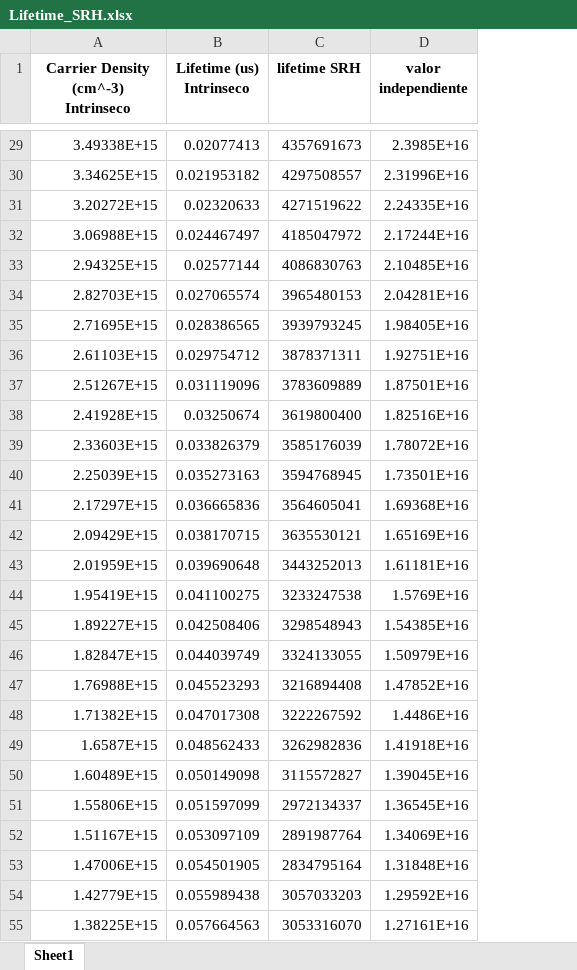
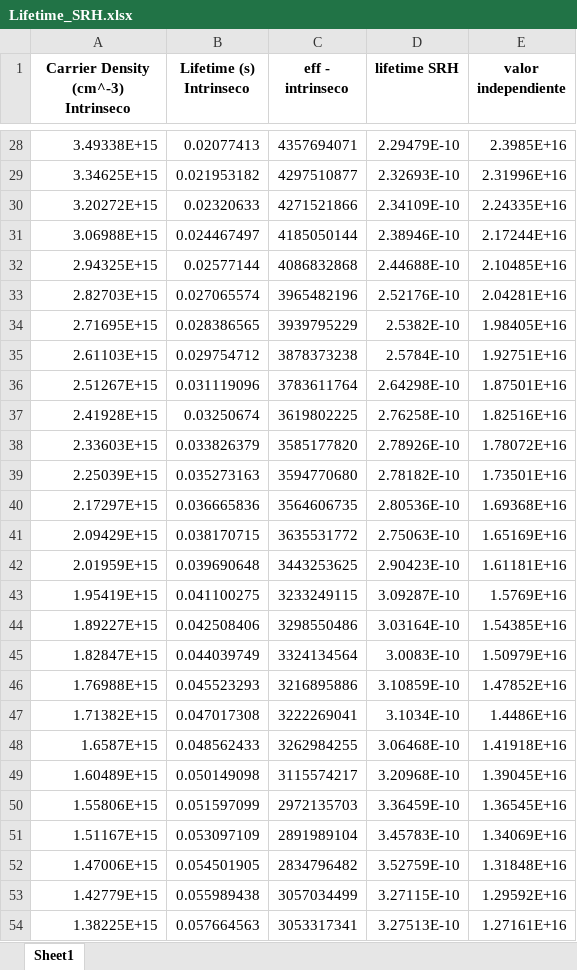
Before and after one commit to j3321/TFG2024, an Excel workbook: Lifetime_SRH.xlsx, sheet Sheet1, drawn as a sheet; only a part is shown, gaps mark what is left out; values as stored, in another font and other column widths than the file's, no borders; addresses are those after the commit; the diff covers the shown part only; the diff names each change by its address in the sheet, - before the commit and + after, or states it on an @@ line.

```diff
--- a/Lifetime_SRH.xlsx (sheet Sheet1)
+++ b/Lifetime_SRH.xlsx (sheet Sheet1)
+column C (eff - intrinseco), rows 28-54: 4357694071 | 4297510877 | 4271521866 | 4185050144 | 4086832868 | 3965482196 | 3939795229 | 3878373238 | 3783611764 | 3619802225 | 3585177820 | 3594770680 | 3564606735 | 3635531772 | 3443253625 | 3233249115 | 3298550486 | 3324134564 | 3216895886 | 3222269041 | 3262984255 | 3115574217 | 2972135703 | 2891989104 | 2834796482 | 3057034499 | 3053317341
-B1: Lifetime (us) Intrinseco
+B1: Lifetime (s) Intrinseco
-D28 (lifetime SRH): 4357691673
+D28 (lifetime SRH): 2.29479E-10
-D29 (lifetime SRH): 4297508557
+D29 (lifetime SRH): 2.32693E-10
-D30 (lifetime SRH): 4271519622
+D30 (lifetime SRH): 2.34109E-10
-D31 (lifetime SRH): 4185047972
+D31 (lifetime SRH): 2.38946E-10
-D32 (lifetime SRH): 4086830763
+D32 (lifetime SRH): 2.44688E-10
-D33 (lifetime SRH): 3965480153
+D33 (lifetime SRH): 2.52176E-10
-D34 (lifetime SRH): 3939793245
+D34 (lifetime SRH): 2.5382E-10
-D35 (lifetime SRH): 3878371311
+D35 (lifetime SRH): 2.5784E-10
-D36 (lifetime SRH): 3783609889
+D36 (lifetime SRH): 2.64298E-10
-D37 (lifetime SRH): 3619800400
+D37 (lifetime SRH): 2.76258E-10
-D38 (lifetime SRH): 3585176039
+D38 (lifetime SRH): 2.78926E-10
-D39 (lifetime SRH): 3594768945
+D39 (lifetime SRH): 2.78182E-10
-D40 (lifetime SRH): 3564605041
+D40 (lifetime SRH): 2.80536E-10
-D41 (lifetime SRH): 3635530121
+D41 (lifetime SRH): 2.75063E-10
-D42 (lifetime SRH): 3443252013
+D42 (lifetime SRH): 2.90423E-10
-D43 (lifetime SRH): 3233247538
+D43 (lifetime SRH): 3.09287E-10
-D44 (lifetime SRH): 3298548943
+D44 (lifetime SRH): 3.03164E-10
-D45 (lifetime SRH): 3324133055
+D45 (lifetime SRH): 3.0083E-10
-D46 (lifetime SRH): 3216894408
+D46 (lifetime SRH): 3.10859E-10
-D47 (lifetime SRH): 3222267592
+D47 (lifetime SRH): 3.1034E-10
-D48 (lifetime SRH): 3262982836
+D48 (lifetime SRH): 3.06468E-10
-D49 (lifetime SRH): 3115572827
+D49 (lifetime SRH): 3.20968E-10
-D50 (lifetime SRH): 2972134337
+D50 (lifetime SRH): 3.36459E-10
-D51 (lifetime SRH): 2891987764
+D51 (lifetime SRH): 3.45783E-10
-D52 (lifetime SRH): 2834795164
+D52 (lifetime SRH): 3.52759E-10
-D53 (lifetime SRH): 3057033203
+D53 (lifetime SRH): 3.27115E-10
-D54 (lifetime SRH): 3053316070
+D54 (lifetime SRH): 3.27513E-10
```
Also changed, not shown: 1 removed row and 272 edited cells elsewhere in this sheet, Lifetime_Sinton_Mode.xlsx, 2 other files.
